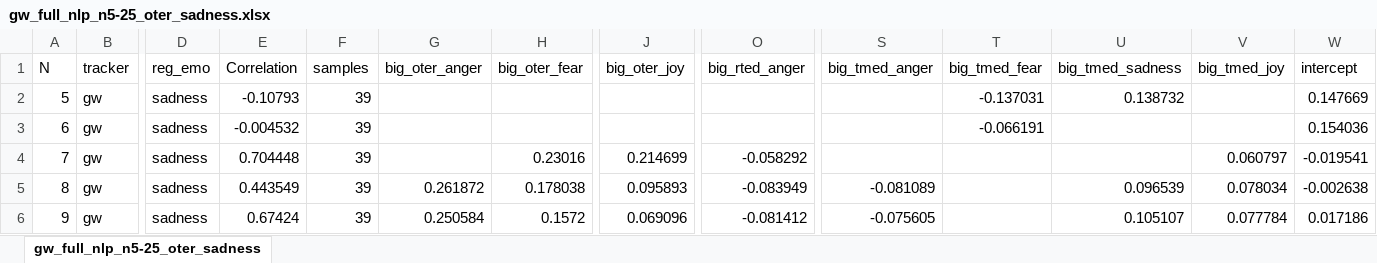
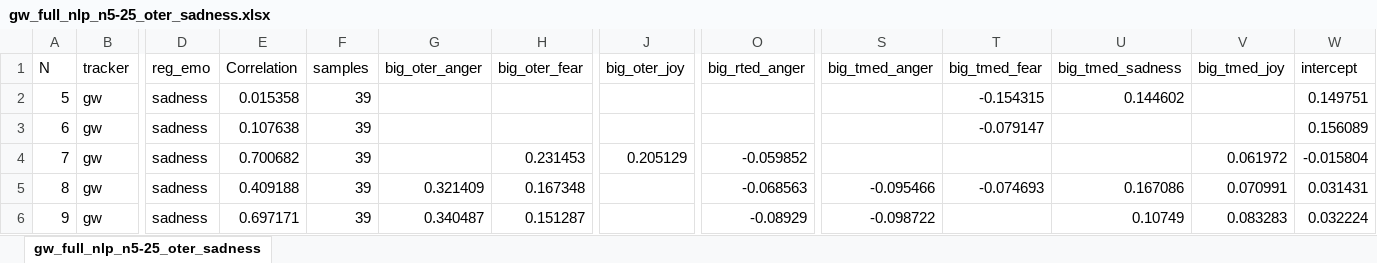
Before and after one commit to dendrown/say_sila, an Excel workbook: docs/influence/auto/sadness/gw_full_nlp_n5-25_oter_sadness.xlsx, sheet gw_full_nlp_n5-25_oter_sadness, drawn as a sheet; only a part is shown, gaps mark what is left out; values as stored, in another font and other column widths than the file's, no cell formats; the diff covers the shown part only; the diff names each change by its address in the sheet, - before the commit and + after, or states it on an @@ line.

```diff
--- a/docs/influence/auto/sadness/gw_full_nlp_n5-25_oter_sadness.xlsx (sheet gw_full_nlp_n5-25_oter_sadness)
+++ b/docs/influence/auto/sadness/gw_full_nlp_n5-25_oter_sadness.xlsx (sheet gw_full_nlp_n5-25_oter_sadness)
-E2 (Correlation): -0.10793
+E2 (Correlation): 0.015358
-T2 (big_tmed_fear): -0.137031
+T2 (big_tmed_fear): -0.154315
-U2 (big_tmed_sadness): 0.138732
+U2 (big_tmed_sadness): 0.144602
-W2 (intercept): 0.147669
+W2 (intercept): 0.149751
-E3 (Correlation): -0.004532
+E3 (Correlation): 0.107638
-T3 (big_tmed_fear): -0.066191
+T3 (big_tmed_fear): -0.079147
-W3 (intercept): 0.154036
+W3 (intercept): 0.156089
-E4 (Correlation): 0.704448
+E4 (Correlation): 0.700682
-H4 (big_oter_fear): 0.23016
+H4 (big_oter_fear): 0.231453
-J4 (big_oter_joy): 0.214699
+J4 (big_oter_joy): 0.205129
-O4 (big_rted_anger): -0.058292
+O4 (big_rted_anger): -0.059852
-V4 (big_tmed_joy): 0.060797
+V4 (big_tmed_joy): 0.061972
-W4 (intercept): -0.019541
+W4 (intercept): -0.015804
-E5 (Correlation): 0.443549
+E5 (Correlation): 0.409188
-G5 (big_oter_anger): 0.261872
+G5 (big_oter_anger): 0.321409
-H5 (big_oter_fear): 0.178038
+H5 (big_oter_fear): 0.167348
-J5 (big_oter_joy): 0.095893
+J5 (big_oter_joy): (empty)
-O5 (big_rted_anger): -0.083949
+O5 (big_rted_anger): -0.068563
-S5 (big_tmed_anger): -0.081089
+S5 (big_tmed_anger): -0.095466
-T5 (big_tmed_fear): (empty)
+T5 (big_tmed_fear): -0.074693
-U5 (big_tmed_sadness): 0.096539
+U5 (big_tmed_sadness): 0.167086
-V5 (big_tmed_joy): 0.078034
+V5 (big_tmed_joy): 0.070991
-W5 (intercept): -0.002638
+W5 (intercept): 0.031431
-E6 (Correlation): 0.67424
+E6 (Correlation): 0.697171
-G6 (big_oter_anger): 0.250584
+G6 (big_oter_anger): 0.340487
-H6 (big_oter_fear): 0.1572
+H6 (big_oter_fear): 0.151287
-J6 (big_oter_joy): 0.069096
+J6 (big_oter_joy): (empty)
-O6 (big_rted_anger): -0.081412
+O6 (big_rted_anger): -0.08929
-S6 (big_tmed_anger): -0.075605
+S6 (big_tmed_anger): -0.098722
-U6 (big_tmed_sadness): 0.105107
+U6 (big_tmed_sadness): 0.10749
-V6 (big_tmed_joy): 0.077784
+V6 (big_tmed_joy): 0.083283
-W6 (intercept): 0.017186
+W6 (intercept): 0.032224
```
Also changed, not shown: 111 edited cells elsewhere in this sheet, cell formats, docs/influence/auto/anger/gw_full_nlp_n5-25_oter_anger.xlsx, docs/influence/auto/anger/gw_full_nlp_n5-25_oter_anger_NN.xlsx, 3 other files.
